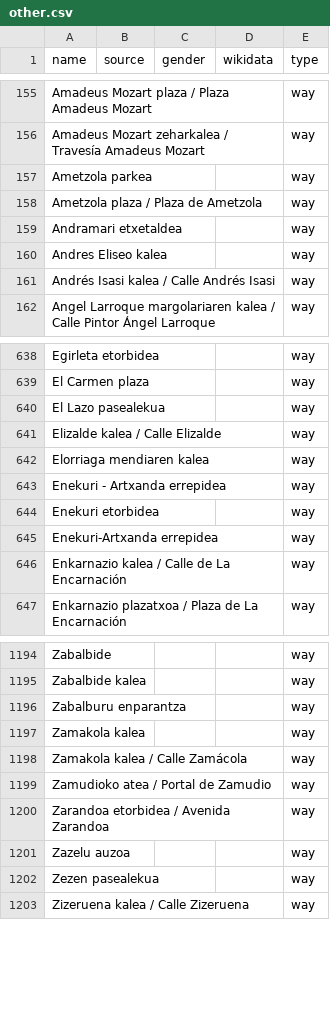
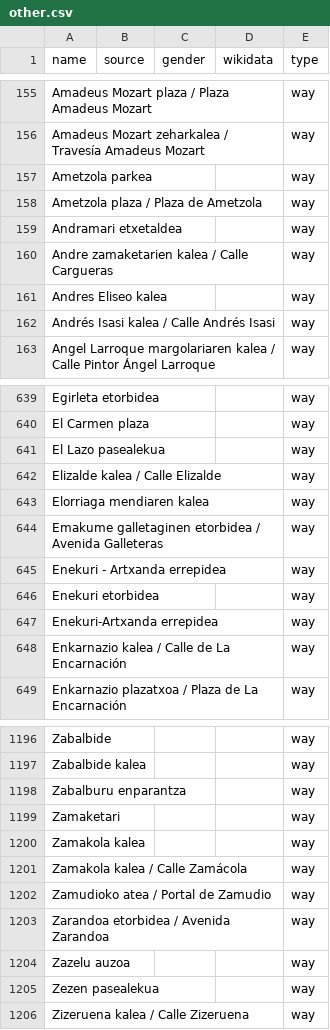
Before and after one commit to EqualStreetNames/equalstreetnames-bilbao, a CSV file: data/other.csv, drawn as a sheet; only a part is shown, gaps mark what is left out; the diff names each change by its address in the sheet, - before the commit and + after, or states it on an @@ line.

```diff
--- a/data/other.csv
+++ b/data/other.csv
+row 160: Andre zamaketarien kalea / Calle Cargueras |  |  |  | way
+row 644: Emakume galletaginen etorbidea / Avenida Galleteras |  |  |  | way
+row 1199: Zamaketari |  |  |  | way
```
Also changed, not shown: 3 other files.
